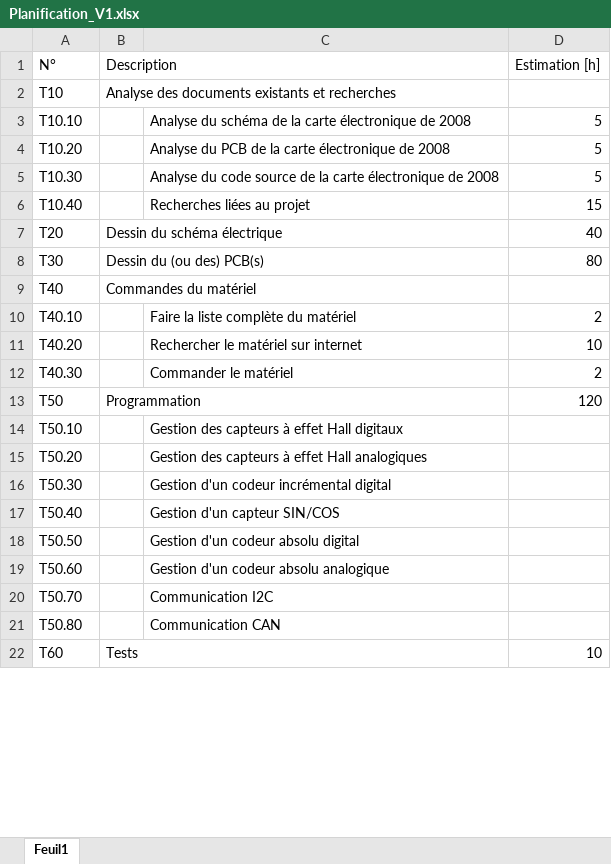
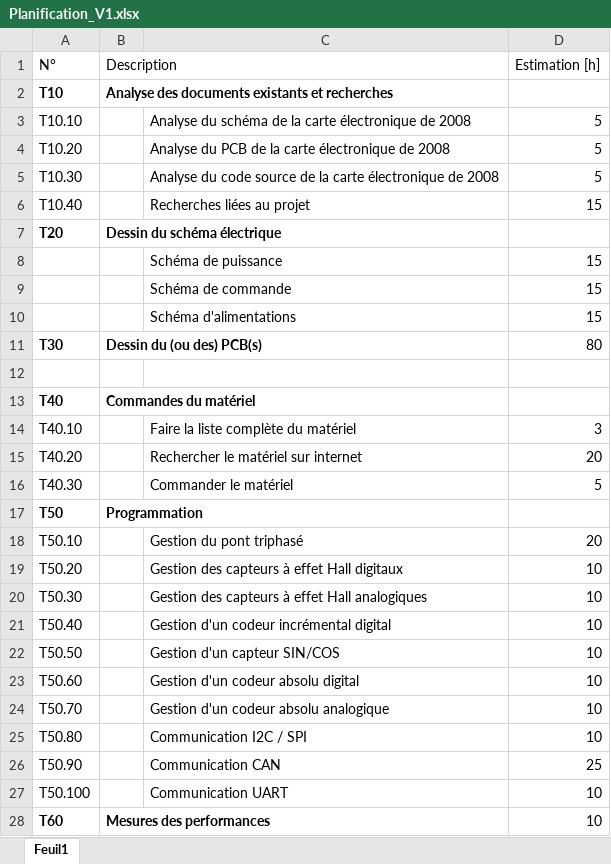
Before and after one commit to jBommottet/TB-Driver-Brushless, an Excel workbook: Documentation/Planification_V1.xlsx, sheet Feuil1, drawn as a sheet; only a part is shown; values as stored, in another font and other column widths than the file's, no borders; addresses are those after the commit; the diff covers the shown part only; the diff names each change by its address in the sheet, - before the commit and + after, or states it on an @@ line.

```diff
--- a/Documentation/Planification_V1.xlsx (sheet Feuil1)
+++ b/Documentation/Planification_V1.xlsx (sheet Feuil1)
-A2:B2 bold: off
+A2:B2 bold: on
-A7:B7 bold: off
+A7:B7 bold: on
-D7 (Estimation [h]): 40
+D7 (Estimation [h]): (empty)
+row 8:  |  | Schéma de puissance | 15
+row 9:  |  | Schéma de commande | 15
+row 10:  |  | Schéma d'alimentations | 15
-A11:B11 bold: off
+A11:B11 bold: on
+row 12: (empty)
-A13:B13 bold: off
+A13:B13 bold: on
-D14 (Estimation [h]): 2
+D14 (Estimation [h]): 3
-D15 (Estimation [h]): 10
+D15 (Estimation [h]): 20
-D16 (Estimation [h]): 2
+D16 (Estimation [h]): 5
-A17:B17 bold: off
+A17:B17 bold: on
-D17 (Estimation [h]): 120
+D17 (Estimation [h]): (empty)
-C18: Gestion des capteurs à effet Hall digitaux
+C18: Gestion du pont triphasé
-D18 (Estimation [h]): (empty)
+D18 (Estimation [h]): 20
-C19: Gestion des capteurs à effet Hall analogiques
+C19: Gestion des capteurs à effet Hall digitaux
-D19:D25 (Estimation [h]): (empty)
+D19:D25 (Estimation [h]): 10
-C20: Gestion d'un codeur incrémental digital
+C20: Gestion des capteurs à effet Hall analogiques
-C21: Gestion d'un capteur SIN/COS
+C21: Gestion d'un codeur incrémental digital
-C22: Gestion d'un codeur absolu digital
+C22: Gestion d'un capteur SIN/COS
-C23: Gestion d'un codeur absolu analogique
+C23: Gestion d'un codeur absolu digital
-C24: Communication I2C
+C24: Gestion d'un codeur absolu analogique
-C25: Communication CAN
+C25: Communication I2C / SPI
+row 26: T50.90 |  | Communication CAN | 25
+row 27: T50.100 |  | Communication UART | 10
-A28:B28 bold: off
+A28:B28 bold: on
-B28 (Description): Tests
+B28 (Description): Mesures des performances
```
Also changed, not shown: 3 added rows, 2 removed rows, 9 edited cells and cell formats elsewhere in this sheet, 1 other file.
